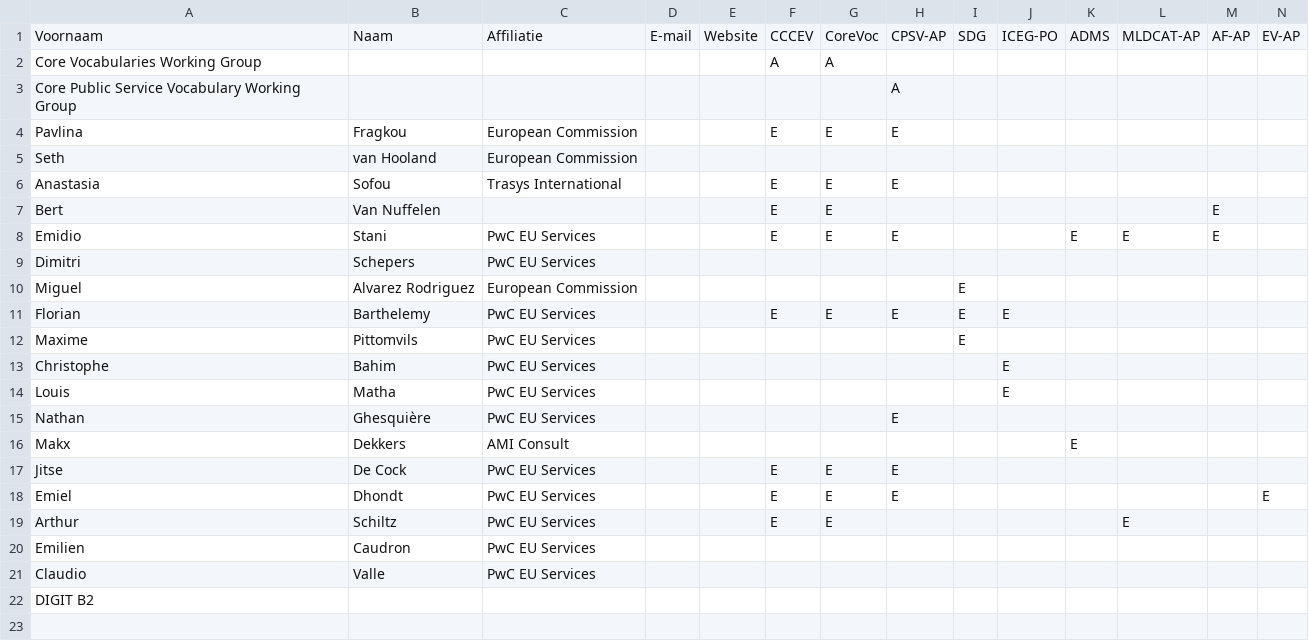
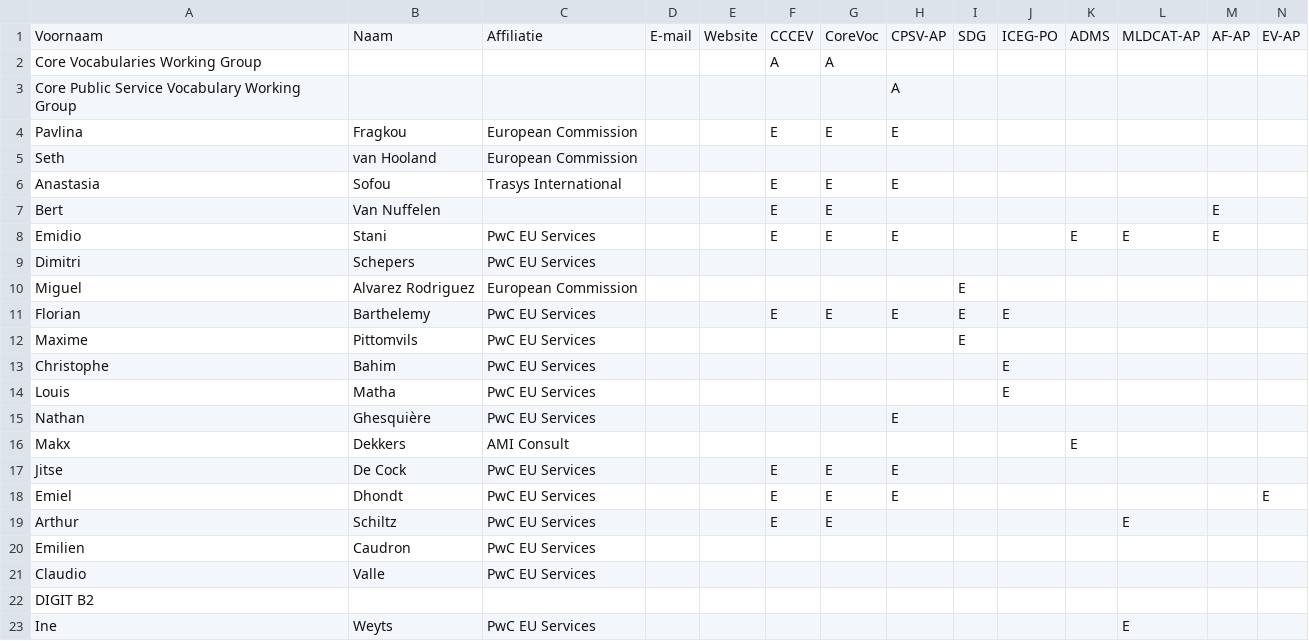
Before and after one commit to SEMICeu/uri.semic.eu-thema, a CSV file: stakeholders.csv, drawn as a sheet; only a part is shown; rows hold the shown columns only; the diff names each change by its address in the sheet, - before the commit and + after, or states it on an @@ line.

```diff
--- a/stakeholders.csv
+++ b/stakeholders.csv
+row 23: Ine | Weyts | PwC EU Services |  |  |  |  |  |  |  |  | E
```
Also changed, not shown: 1 other file.
